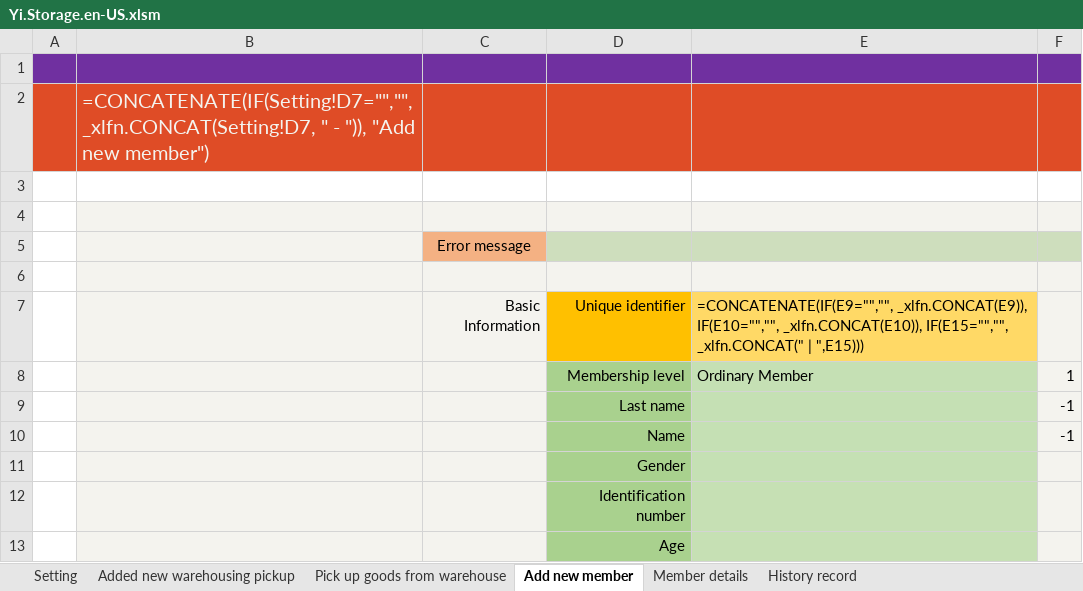
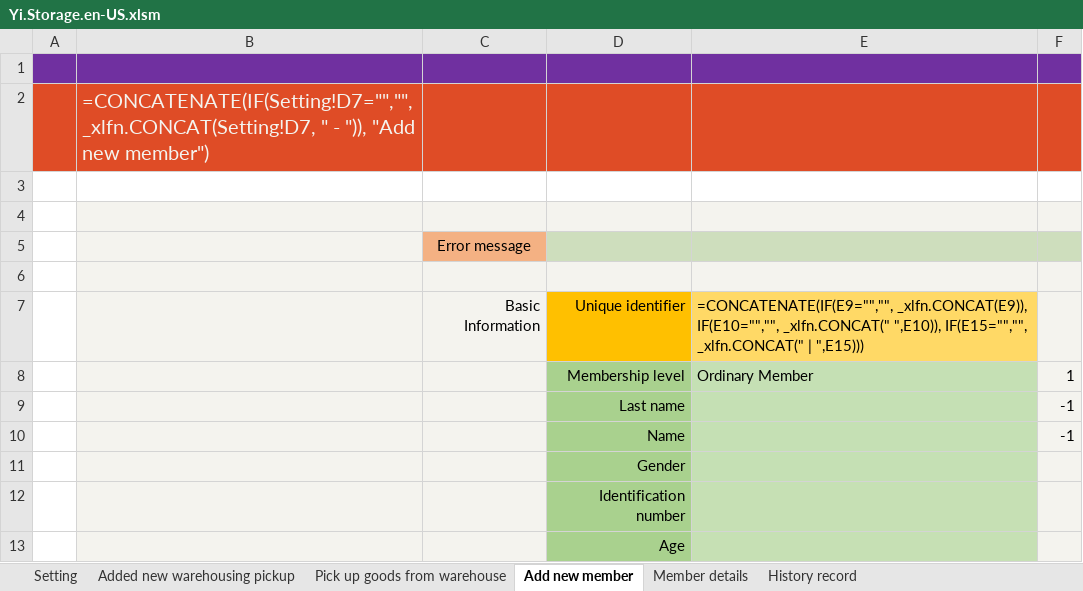
Before and after one commit to ilikeyi/Office, an Excel workbook: Storage/Yi.Storage.en-US.xlsm, sheet Add new member, drawn as a sheet; only a part is shown; values as stored, in another font and other column widths than the file's, no borders; formulas are shown in place of their values; charts and pictures and conditional formats not drawn; the diff names each change by its address in the sheet, - before the commit and + after, or states it on an @@ line.

Commit message:
Add files via upload

```diff
--- a/Storage/Yi.Storage.en-US.xlsm (sheet Add new member)
+++ b/Storage/Yi.Storage.en-US.xlsm (sheet Add new member)
-E7: …_xlfn.CONCAT(E9)), IF(E10="","", _xlfn.CONCAT(E10)), IF(E15="","", _xlfn.CONCAT("…
+E7: …_xlfn.CONCAT(E9)), IF(E10="","", _xlfn.CONCAT(" ",E10)), IF(E15="","", _xlfn.CONCAT("…
```
